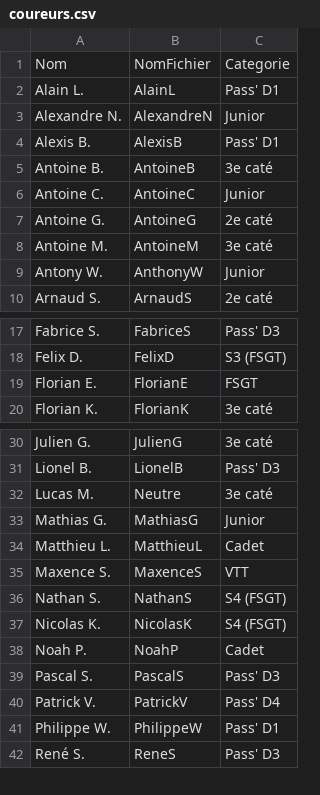
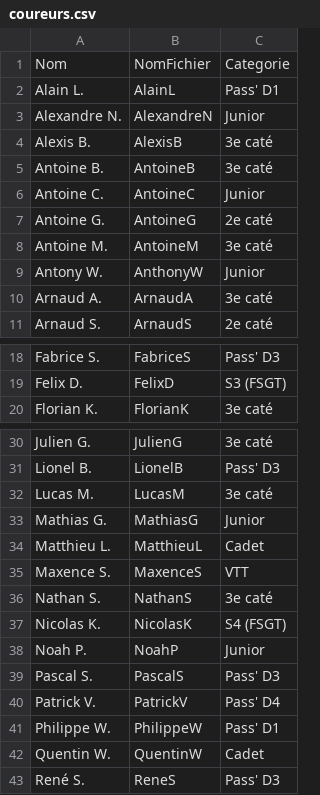
Before and after one commit to FlorianKohler/VCS-Altkirch, a CSV file: _data/coureurs.csv, drawn as a sheet; only a part is shown, gaps mark what is left out.

Commit message:
3h vtt flyers + maj coureurs

```diff
--- a/_data/coureurs.csv
+++ b/_data/coureurs.csv
@@ -3,3 +3,3 @@ Alain L.,AlainL,Pass' D1
 Alexandre N.,AlexandreN,Junior
-Alexis B.,AlexisB,Pass' D1
+Alexis B.,AlexisB,3e caté
 Antoine B.,AntoineB,3e caté
@@ -9,2 +9,3 @@ Antoine M.,AntoineM,3e caté
 Antony W.,AnthonyW,Junior
+Arnaud A.,ArnaudA,3e caté
 Arnaud S.,ArnaudS,2e caté
@@ -18,3 +19,2 @@ Fabrice S.,FabriceS,Pass' D3
 Felix D.,FelixD,S3 (FSGT)
-Florian E.,FlorianE,FSGT
 Florian K.,FlorianK,3e caté
@@ -31,3 +31,3 @@ Julien G.,JulienG,3e caté
 Lionel B.,LionelB,Pass' D3
-Lucas M.,Neutre,3e caté
+Lucas M.,LucasM,3e caté
 Mathias G.,MathiasG,Junior
@@ -35,5 +35,5 @@ Matthieu L.,MatthieuL,Cadet
 Maxence S.,MaxenceS,VTT
-Nathan S.,NathanS,S4 (FSGT)
+Nathan S.,NathanS,3e caté
 Nicolas K.,NicolasK,S4 (FSGT)
-Noah P.,NoahP,Cadet
+Noah P.,NoahP,Junior
 Pascal S.,PascalS,Pass' D3
@@ -41,2 +41,3 @@ Patrick V.,PatrickV,Pass' D4
 Philippe W.,PhilippeW,Pass' D1
+Quentin W.,QuentinW,Cadet
 René S.,ReneS,Pass' D3
```
Also changed, not shown: 11 other files.
